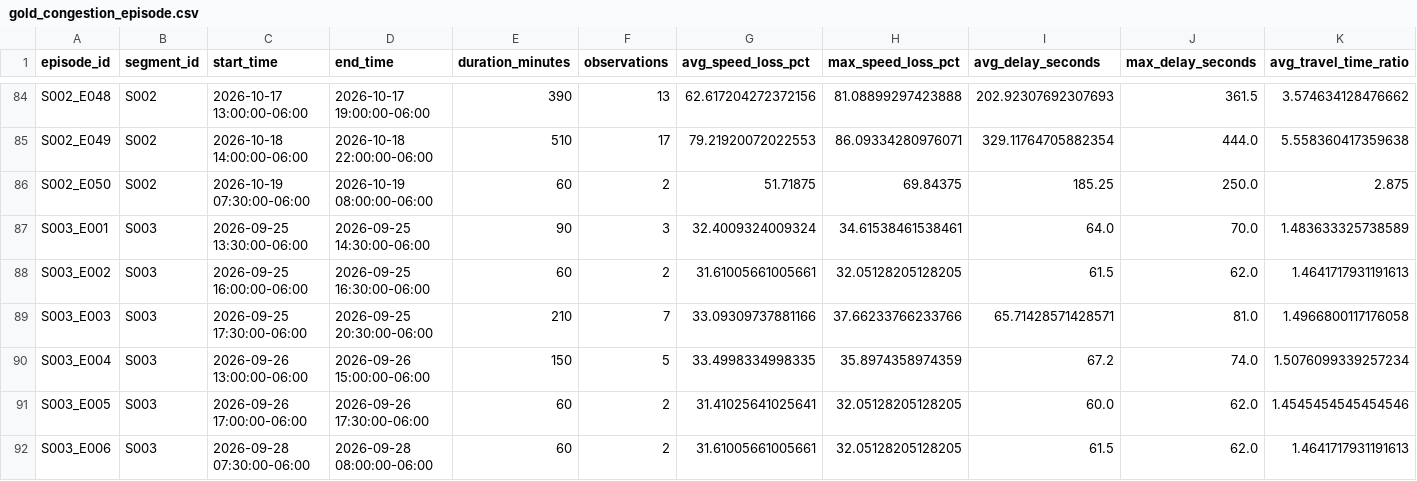
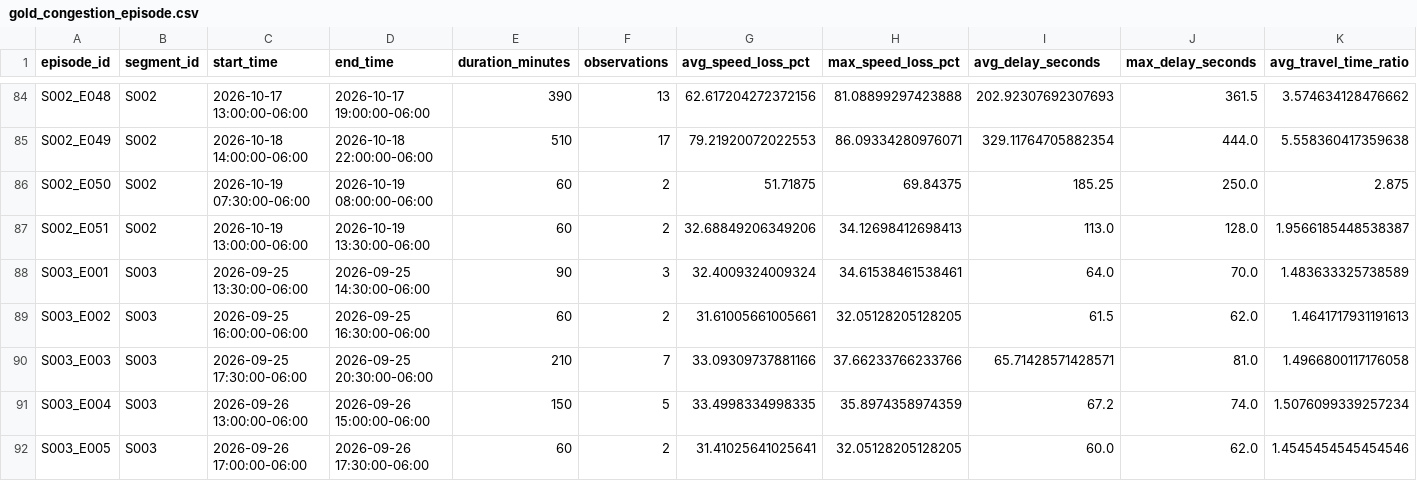
Before and after one commit to Git-Dante-22/Pachuca-Mobility, a CSV file: data/gold/traffic/gold_congestion_episode.csv, drawn as a sheet; only a part is shown, gaps mark what is left out; the shorter side is filled out with more unchanged rows; rows hold the shown columns only; the diff names each change by its address in the sheet, - before the commit and + after, or states it on an @@ line.

```diff
--- a/data/gold/traffic/gold_congestion_episode.csv
+++ b/data/gold/traffic/gold_congestion_episode.csv
+row 87: S002_E051 | S002 | 2026-10-19 13:00:00-06:00 | 2026-10-19 13:30:00-06:00 | 60 | 2 | 32.68849206349206 | 34.12698412698413 | 113.0 | 128.0 | 1.9566185448538387
```
Also changed, not shown: data/gold/traffic/gold_traffic_30min_monitor.csv, data/gold/traffic/gold_traffic_30min_segment.csv, 1 other file.
